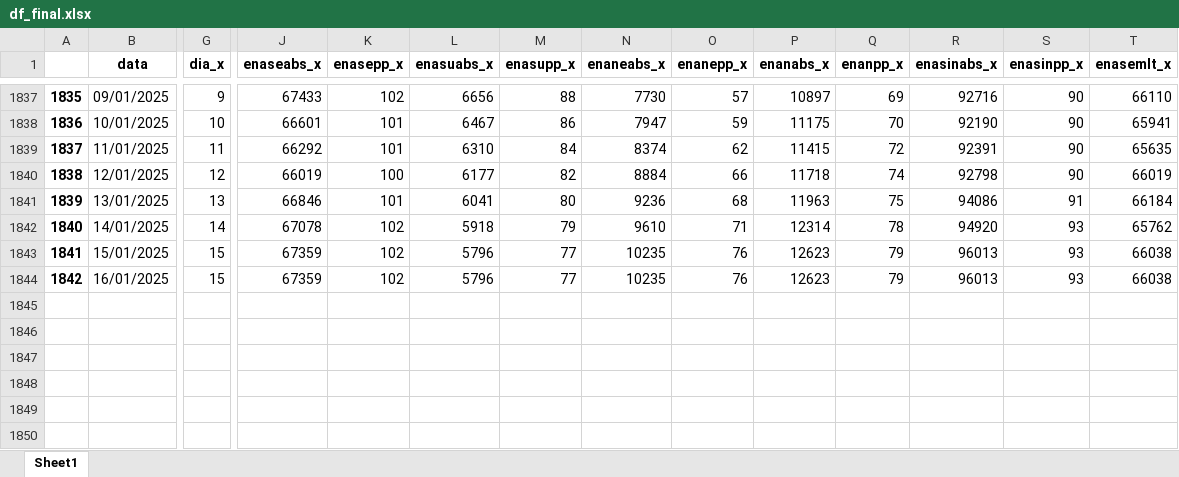
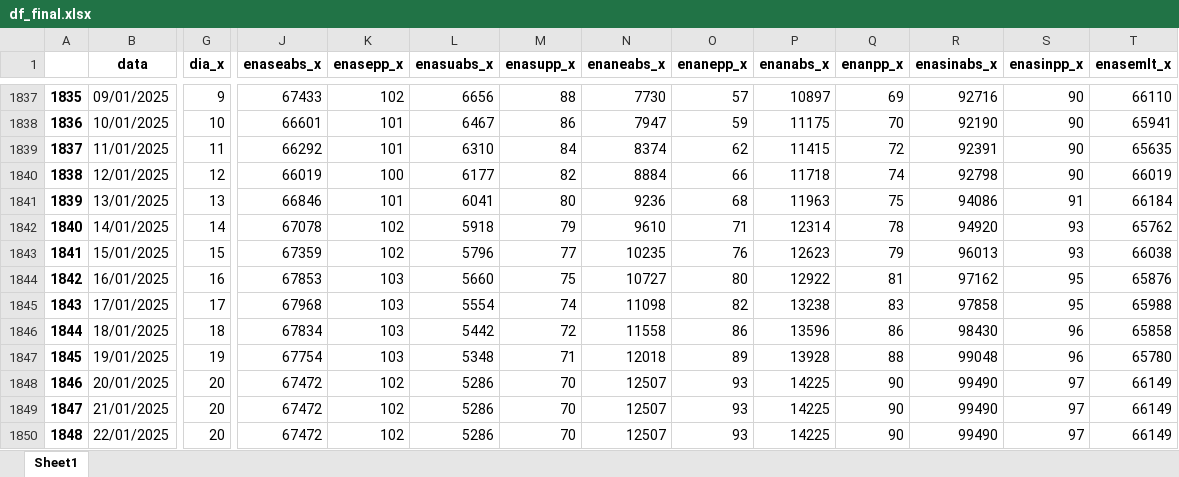
Before and after one commit to bernavice/dashboard_premissas_precos, an Excel workbook: assets/df_final.xlsx, sheet Sheet1, drawn as a sheet; only a part is shown, gaps mark what is left out; values as stored, in another font and other column widths than the file's, no borders; rows hold the shown columns only; the diff covers the shown part only; the diff names each change by its address in the sheet, - before the commit and + after, or states it on an @@ line.

```diff
--- a/assets/df_final.xlsx (sheet Sheet1)
+++ b/assets/df_final.xlsx (sheet Sheet1)
-G1844 (dia_x): 15
+G1844 (dia_x): 16
-J1844 (enaseabs_x): 67359
+J1844 (enaseabs_x): 67853
-K1844 (enasepp_x): 102
+K1844 (enasepp_x): 103
-L1844 (enasuabs_x): 5796
+L1844 (enasuabs_x): 5660
-M1844 (enasupp_x): 77
+M1844 (enasupp_x): 75
-N1844 (enaneabs_x): 10235
+N1844 (enaneabs_x): 10727
-O1844 (enanepp_x): 76
+O1844 (enanepp_x): 80
-P1844 (enanabs_x): 12623
+P1844 (enanabs_x): 12922
-Q1844 (enanpp_x): 79
+Q1844 (enanpp_x): 81
-R1844 (enasinabs_x): 96013
+R1844 (enasinabs_x): 97162
-S1844 (enasinpp_x): 93
+S1844 (enasinpp_x): 95
-T1844 (enasemlt_x): 66038
+T1844 (enasemlt_x): 65876
+row 1845: 1843 | 17/01/2025 | 17 | 67968 | 103 | 5554 | 74 | 11098 | 82 | 13238 | 83 | 97858 | 95 | 65988
+row 1846: 1844 | 18/01/2025 | 18 | 67834 | 103 | 5442 | 72 | 11558 | 86 | 13596 | 86 | 98430 | 96 | 65858
+row 1847: 1845 | 19/01/2025 | 19 | 67754 | 103 | 5348 | 71 | 12018 | 89 | 13928 | 88 | 99048 | 96 | 65780
+row 1848: 1846 | 20/01/2025 | 20 | 67472 | 102 | 5286 | 70 | 12507 | 93 | 14225 | 90 | 99490 | 97 | 66149
+row 1849: 1847 | 21/01/2025 | 20 | 67472 | 102 | 5286 | 70 | 12507 | 93 | 14225 | 90 | 99490 | 97 | 66149
+row 1850: 1848 | 22/01/2025 | 20 | 67472 | 102 | 5286 | 70 | 12507 | 93 | 14225 | 90 | 99490 | 97 | 66149
```
Also changed, not shown: 41 edited cells elsewhere in this sheet, assets/me3.xlsx, assets/teste.xlsx, 4 other files.
